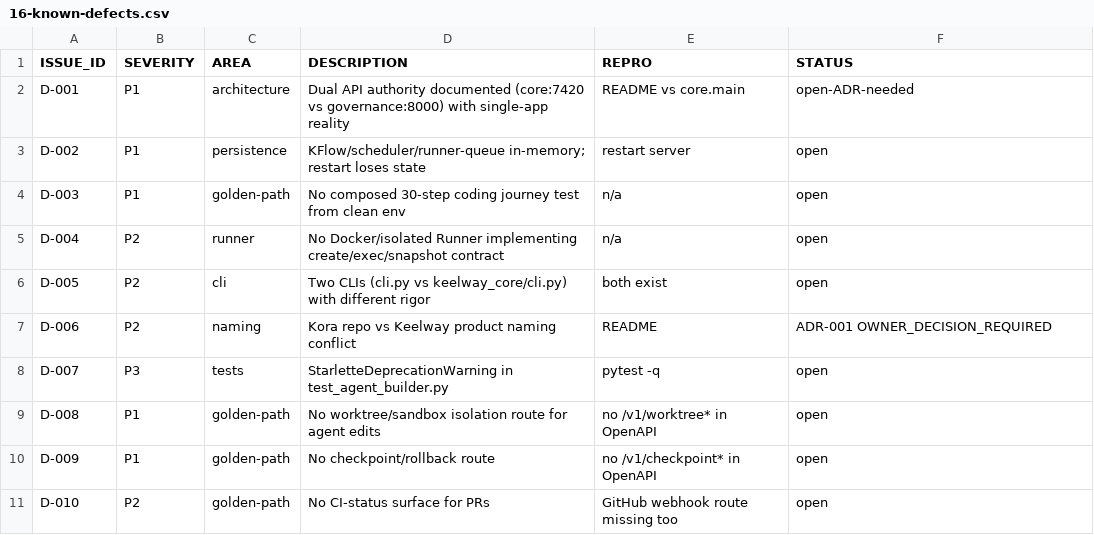
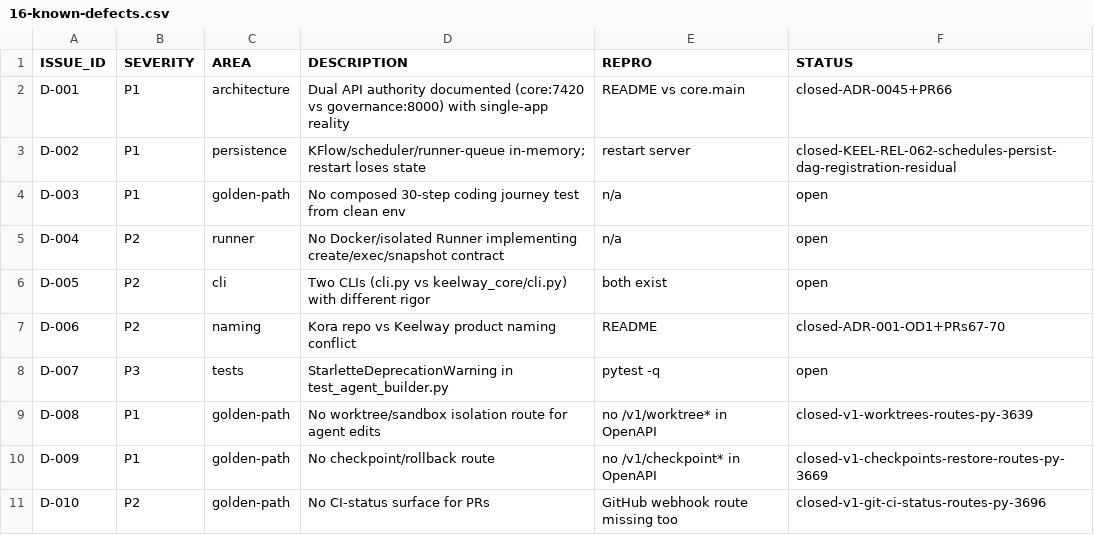
Before and after one commit to creova-gif/keelway, a CSV file: docs/release-readiness/2026-11-17/16-known-defects.csv, drawn as a sheet.

```diff
--- a/docs/release-readiness/2026-11-17/16-known-defects.csv
+++ b/docs/release-readiness/2026-11-17/16-known-defects.csv
@@ -1,4 +1,4 @@
 ISSUE_ID,SEVERITY,AREA,DESCRIPTION,REPRO,STATUS
-D-001,P1,architecture,Dual API authority documented (core:7420 vs governance:8000) with single-app reality,README vs core.main,open-ADR-needed
-D-002,P1,persistence,KFlow/scheduler/runner-queue in-memory; restart loses state,restart server,open
+D-001,P1,architecture,Dual API authority documented (core:7420 vs governance:8000) with single-app reality,README vs core.main,closed-ADR-0045+PR66
+D-002,P1,persistence,KFlow/scheduler/runner-queue in-memory; restart loses state,restart server,closed-KEEL-REL-062-schedules-persist-dag-registration-residual
 D-003,P1,golden-path,No composed 30-step coding journey test from clean env,n/a,open
@@ -6,6 +6,6 @@ D-004,P2,runner,No Docker/isolated Runner implementing create/exec/snapshot cont
 D-005,P2,cli,Two CLIs (cli.py vs keelway_core/cli.py) with different rigor,both exist,open
-D-006,P2,naming,Kora repo vs Keelway product naming conflict,README,ADR-001 OWNER_DECISION_REQUIRED
+D-006,P2,naming,Kora repo vs Keelway product naming conflict,README,closed-ADR-001-OD1+PRs67-70
 D-007,P3,tests,StarletteDeprecationWarning in test_agent_builder.py,pytest -q,open
-D-008,P1,golden-path,No worktree/sandbox isolation route for agent edits,no /v1/worktree* in OpenAPI,open
-D-009,P1,golden-path,No checkpoint/rollback route,no /v1/checkpoint* in OpenAPI,open
-D-010,P2,golden-path,No CI-status surface for PRs,GitHub webhook route missing too,open
+D-008,P1,golden-path,No worktree/sandbox isolation route for agent edits,no /v1/worktree* in OpenAPI,closed-v1-worktrees-routes-py-3639
+D-009,P1,golden-path,No checkpoint/rollback route,no /v1/checkpoint* in OpenAPI,closed-v1-checkpoints-restore-routes-py-3669
+D-010,P2,golden-path,No CI-status surface for PRs,GitHub webhook route missing too,closed-v1-git-ci-status-routes-py-3696
```
Also changed, not shown: 6 other files.
